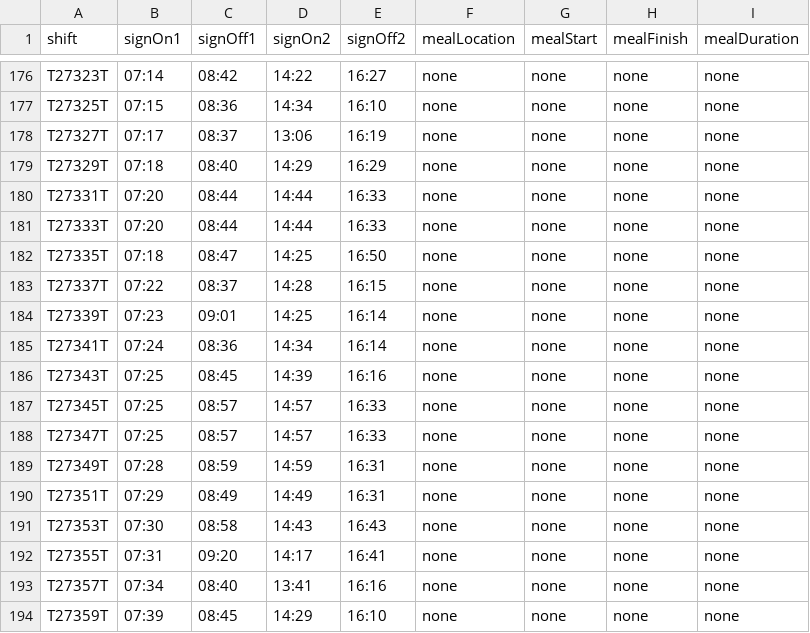
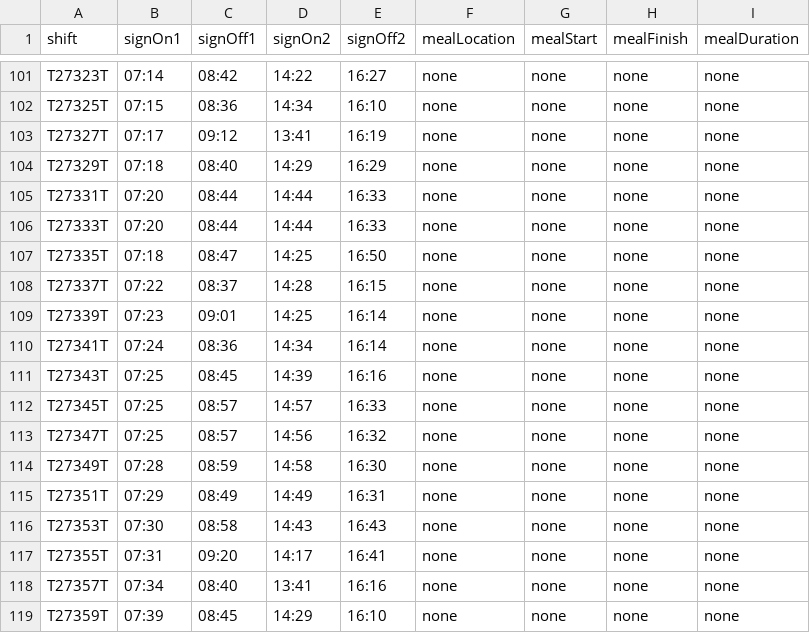
Before and after one commit to chenpreston/busflow, a CSV file: shift-helper/data/shifts.csv, drawn as a sheet; only a part is shown, gaps mark what is left out; the diff covers the shown part only.

Commit message:
weekday shift update

```diff
--- a/shift-helper/data/shifts.csv
+++ b/shift-helper/data/shifts.csv
@@ -177,3 +102,3 @@ T27323T,07:14,08:42,14:22,16:27,none,none,none,none
 T27325T,07:15,08:36,14:34,16:10,none,none,none,none
-T27327T,07:17,08:37,13:06,16:19,none,none,none,none
+T27327T,07:17,09:12,13:41,16:19,none,none,none,none
 T27329T,07:18,08:40,14:29,16:29,none,none,none,none
@@ -187,4 +112,4 @@ T27343T,07:25,08:45,14:39,16:16,none,none,none,none
 T27345T,07:25,08:57,14:57,16:33,none,none,none,none
-T27347T,07:25,08:57,14:57,16:33,none,none,none,none
-T27349T,07:28,08:59,14:59,16:31,none,none,none,none
+T27347T,07:25,08:57,14:56,16:32,none,none,none,none
+T27349T,07:28,08:59,14:58,16:30,none,none,none,none
 T27351T,07:29,08:49,14:49,16:31,none,none,none,none
```
Also changed, not shown: 75 moved rows and 2 edited cells elsewhere in this file, 6 other files.
